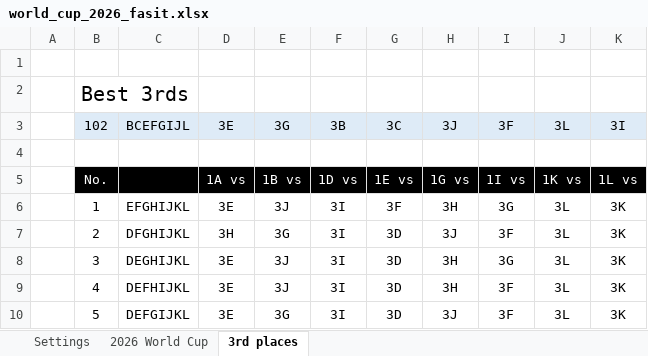
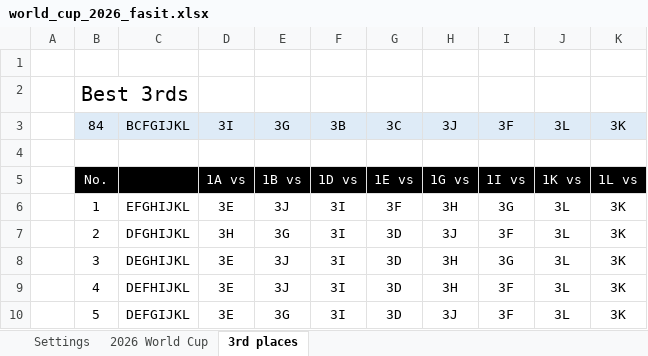
Before and after one commit to haavas/VM2026, an Excel workbook: fasit/world_cup_2026_fasit.xlsx, sheet 3rd places, drawn as a sheet; only a part is shown; values as stored, in another font and other column widths than the file's, no borders; conditional formats not drawn; the diff names each change by its address in the sheet, - before the commit and + after, or states it on an @@ line.

```diff
--- a/fasit/world_cup_2026_fasit.xlsx (sheet 3rd places)
+++ b/fasit/world_cup_2026_fasit.xlsx (sheet 3rd places)
-B3: 102
+B3: 84
-C3: BCEFGIJL
+C3: BCFGIJKL
-D3: 3E
+D3: 3I
-K3: 3I
+K3: 3K
```
Also changed, not shown: sheet 2026 World Cup, formulas that keep their value, 18 other files.
